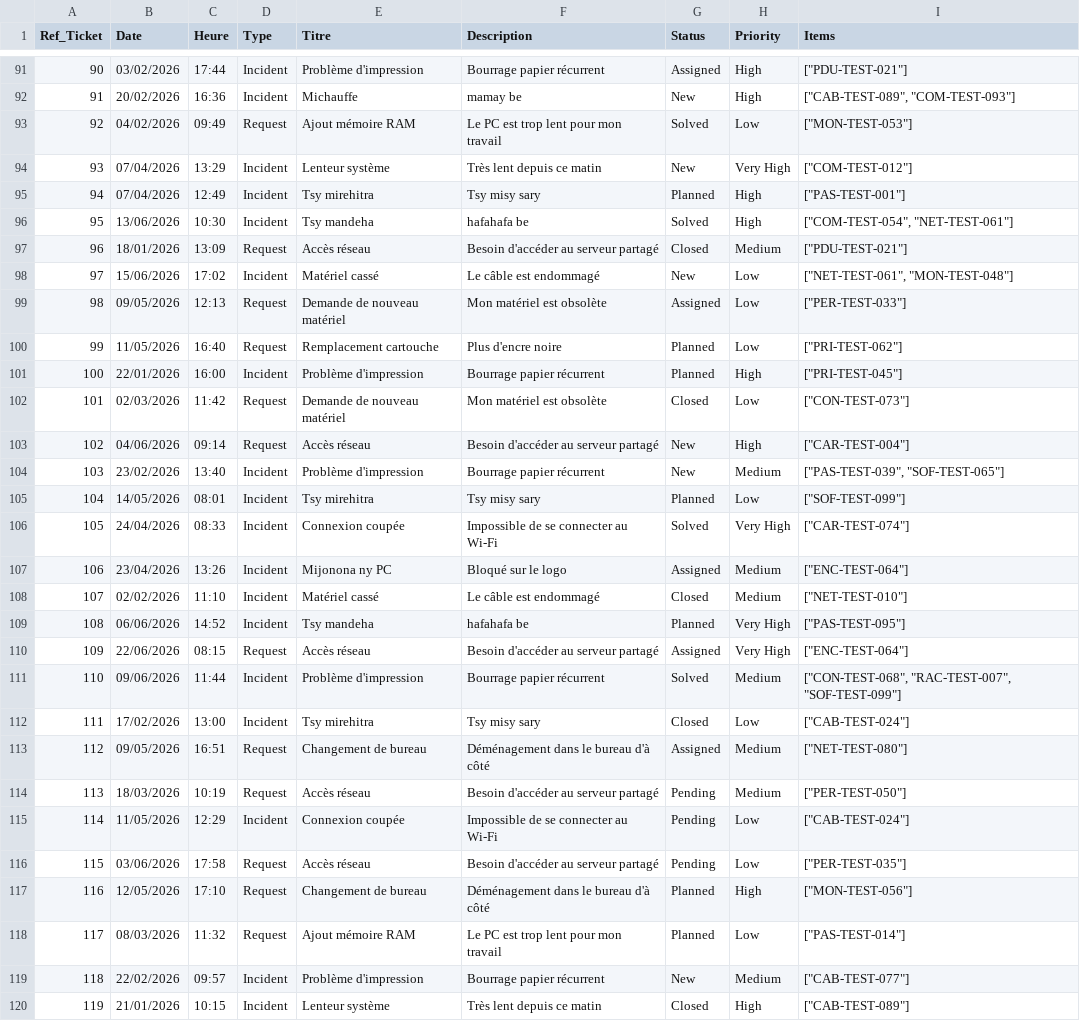
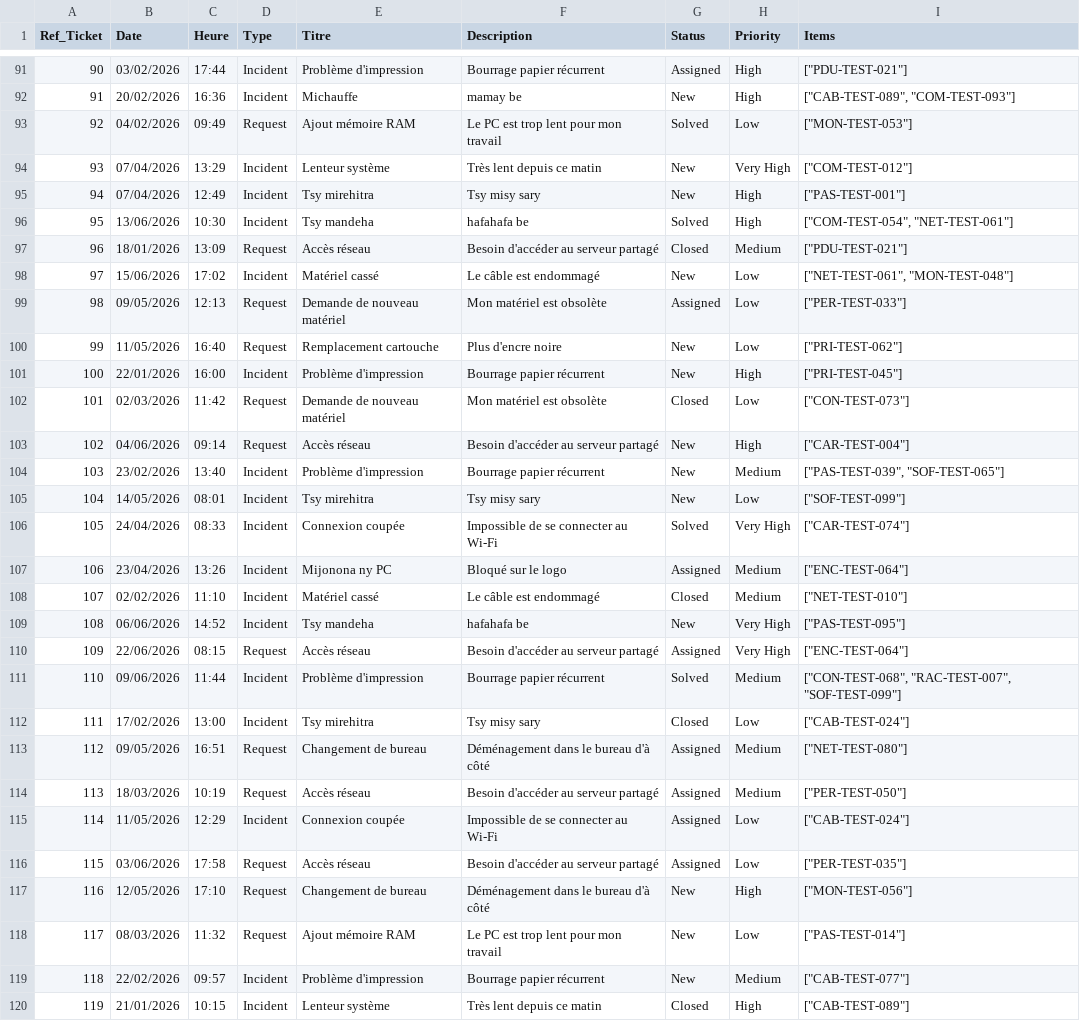
Before and after one commit to fenohasina90/Eval, a CSV file: frontend/import/ticket.csv, drawn as a sheet; only a part is shown, gaps mark what is left out; the diff covers the shown part only.

```diff
--- a/frontend/import/ticket.csv
+++ b/frontend/import/ticket.csv
@@ -94,3 +94,3 @@ Ref_Ticket,Date,Heure,Type,Titre,Description,Status,Priority,Items
 93,07/04/2026,13:29,Incident,Lenteur système,Très lent depuis ce matin,New,Very High,"[""COM-TEST-012""]"
-94,07/04/2026,12:49,Incident,Tsy mirehitra,Tsy misy sary,Planned,High,"[""PAS-TEST-001""]"
+94,07/04/2026,12:49,Incident,Tsy mirehitra,Tsy misy sary,New,High,"[""PAS-TEST-001""]"
 95,13/06/2026,10:30,Incident,Tsy mandeha,hafahafa be,Solved,High,"[""COM-TEST-054"", ""NET-TEST-061""]"
@@ -99,4 +99,4 @@ Ref_Ticket,Date,Heure,Type,Titre,Description,Status,Priority,Items
 98,09/05/2026,12:13,Request,Demande de nouveau matériel,Mon matériel est obsolète,Assigned,Low,"[""PER-TEST-033""]"
-99,11/05/2026,16:40,Request,Remplacement cartouche,Plus d'encre noire,Planned,Low,"[""PRI-TEST-062""]"
-100,22/01/2026,16:00,Incident,Problème d'impression,Bourrage papier récurrent,Planned,High,"[""PRI-TEST-045""]"
+99,11/05/2026,16:40,Request,Remplacement cartouche,Plus d'encre noire,New,Low,"[""PRI-TEST-062""]"
+100,22/01/2026,16:00,Incident,Problème d'impression,Bourrage papier récurrent,New,High,"[""PRI-TEST-045""]"
 101,02/03/2026,11:42,Request,Demande de nouveau matériel,Mon matériel est obsolète,Closed,Low,"[""CON-TEST-073""]"
@@ -104,3 +104,3 @@ Ref_Ticket,Date,Heure,Type,Titre,Description,Status,Priority,Items
 103,23/02/2026,13:40,Incident,Problème d'impression,Bourrage papier récurrent,New,Medium,"[""PAS-TEST-039"", ""SOF-TEST-065""]"
-104,14/05/2026,08:01,Incident,Tsy mirehitra,Tsy misy sary,Planned,Low,"[""SOF-TEST-099""]"
+104,14/05/2026,08:01,Incident,Tsy mirehitra,Tsy misy sary,New,Low,"[""SOF-TEST-099""]"
 105,24/04/2026,08:33,Incident,Connexion coupée,Impossible de se connecter au Wi-Fi,Solved,Very High,"[""CAR-TEST-074""]"
@@ -108,3 +108,3 @@ Ref_Ticket,Date,Heure,Type,Titre,Description,Status,Priority,Items
 107,02/02/2026,11:10,Incident,Matériel cassé,Le câble est endommagé,Closed,Medium,"[""NET-TEST-010""]"
-108,06/06/2026,14:52,Incident,Tsy mandeha,hafahafa be,Planned,Very High,"[""PAS-TEST-095""]"
+108,06/06/2026,14:52,Incident,Tsy mandeha,hafahafa be,New,Very High,"[""PAS-TEST-095""]"
 109,22/06/2026,08:15,Request,Accès réseau,Besoin d'accéder au serveur partagé,Assigned,Very High,"[""ENC-TEST-064""]"
@@ -113,7 +113,7 @@ Ref_Ticket,Date,Heure,Type,Titre,Description,Status,Priority,Items
 112,09/05/2026,16:51,Request,Changement de bureau,Déménagement dans le bureau d'à côté,Assigned,Medium,"[""NET-TEST-080""]"
-113,18/03/2026,10:19,Request,Accès réseau,Besoin d'accéder au serveur partagé,Pending,Medium,"[""PER-TEST-050""]"
-114,11/05/2026,12:29,Incident,Connexion coupée,Impossible de se connecter au Wi-Fi,Pending,Low,"[""CAB-TEST-024""]"
-115,03/06/2026,17:58,Request,Accès réseau,Besoin d'accéder au serveur partagé,Pending,Low,"[""PER-TEST-035""]"
-116,12/05/2026,17:10,Request,Changement de bureau,Déménagement dans le bureau d'à côté,Planned,High,"[""MON-TEST-056""]"
-117,08/03/2026,11:32,Request,Ajout mémoire RAM,Le PC est trop lent pour mon travail,Planned,Low,"[""PAS-TEST-014""]"
+113,18/03/2026,10:19,Request,Accès réseau,Besoin d'accéder au serveur partagé,Assigned,Medium,"[""PER-TEST-050""]"
+114,11/05/2026,12:29,Incident,Connexion coupée,Impossible de se connecter au Wi-Fi,Assigned,Low,"[""CAB-TEST-024""]"
+115,03/06/2026,17:58,Request,Accès réseau,Besoin d'accéder au serveur partagé,Assigned,Low,"[""PER-TEST-035""]"
+116,12/05/2026,17:10,Request,Changement de bureau,Déménagement dans le bureau d'à côté,New,High,"[""MON-TEST-056""]"
+117,08/03/2026,11:32,Request,Ajout mémoire RAM,Le PC est trop lent pour mon travail,New,Low,"[""PAS-TEST-014""]"
 118,22/02/2026,09:57,Incident,Problème d'impression,Bourrage papier récurrent,New,Medium,"[""CAB-TEST-077""]"
```
Also changed, not shown: 33 edited cells elsewhere in this file, frontend/import/asset.csv, 4 other files.
